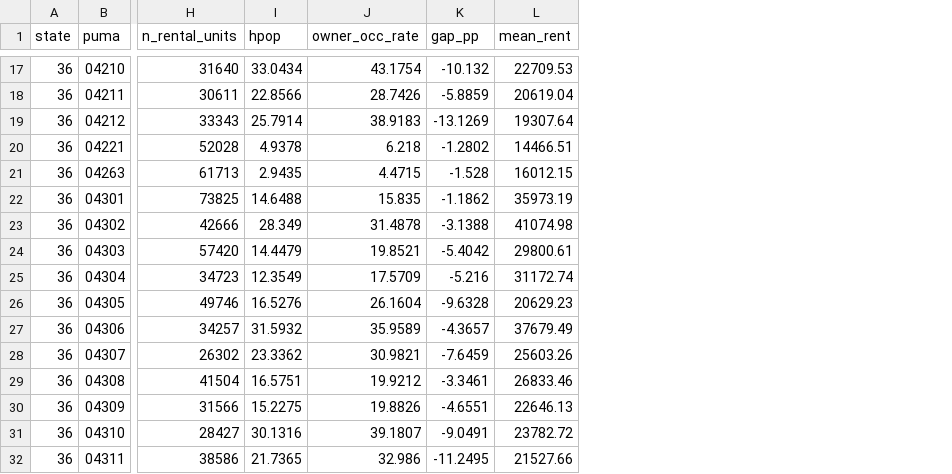
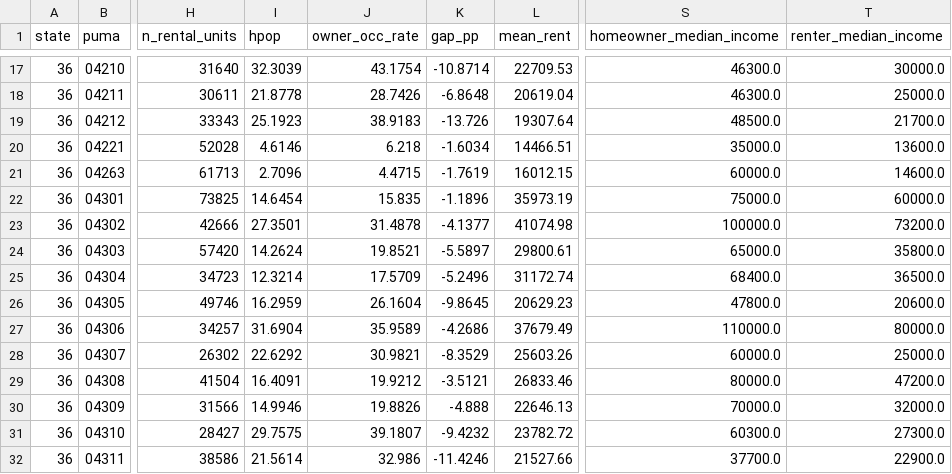
Before and after one commit to shonczinner/hpop, a CSV file: output/puma/nyc_puma_metrics.csv, drawn as a sheet; only a part is shown, gaps mark what is left out; the diff covers the shown part only; the diff names each change by its address in the sheet, - before the commit and + after, or states it on an @@ line.

```diff
--- a/output/puma/nyc_puma_metrics.csv
+++ b/output/puma/nyc_puma_metrics.csv
+column S (homeowner_median_income), rows 17-32: 46300.0 | 46300.0 | 48500.0 | 35000.0 | 60000.0 | 75000.0 | 100000.0 | 65000.0 | 68400.0 | 47800.0 | 110000.0 | 60000.0 | 80000.0 | 70000.0 | 60300.0 | 37700.0
+column T (renter_median_income), rows 17-32: 30000.0 | 25000.0 | 21700.0 | 13600.0 | 14600.0 | 60000.0 | 73200.0 | 35800.0 | 36500.0 | 20600.0 | 80000.0 | 25000.0 | 47200.0 | 32000.0 | 27300.0 | 22900.0
-I17 (hpop): 33.0434
+I17 (hpop): 32.3039
-K17 (gap_pp): -10.132
+K17 (gap_pp): -10.8714
-I18 (hpop): 22.8566
+I18 (hpop): 21.8778
-K18 (gap_pp): -5.8859
+K18 (gap_pp): -6.8648
-I19 (hpop): 25.7914
+I19 (hpop): 25.1923
-K19 (gap_pp): -13.1269
+K19 (gap_pp): -13.726
-I20 (hpop): 4.9378
+I20 (hpop): 4.6146
-K20 (gap_pp): -1.2802
+K20 (gap_pp): -1.6034
-I21 (hpop): 2.9435
+I21 (hpop): 2.7096
-K21 (gap_pp): -1.528
+K21 (gap_pp): -1.7619
-I22 (hpop): 14.6488
+I22 (hpop): 14.6454
-K22 (gap_pp): -1.1862
+K22 (gap_pp): -1.1896
-I23 (hpop): 28.349
+I23 (hpop): 27.3501
-K23 (gap_pp): -3.1388
+K23 (gap_pp): -4.1377
-I24 (hpop): 14.4479
+I24 (hpop): 14.2624
-K24 (gap_pp): -5.4042
+K24 (gap_pp): -5.5897
-I25 (hpop): 12.3549
+I25 (hpop): 12.3214
-K25 (gap_pp): -5.216
+K25 (gap_pp): -5.2496
-I26 (hpop): 16.5276
+I26 (hpop): 16.2959
-K26 (gap_pp): -9.6328
+K26 (gap_pp): -9.8645
-I27 (hpop): 31.5932
+I27 (hpop): 31.6904
-K27 (gap_pp): -4.3657
+K27 (gap_pp): -4.2686
-I28 (hpop): 23.3362
+I28 (hpop): 22.6292
-K28 (gap_pp): -7.6459
+K28 (gap_pp): -8.3529
-I29 (hpop): 16.5751
+I29 (hpop): 16.4091
-K29 (gap_pp): -3.3461
+K29 (gap_pp): -3.5121
-I30 (hpop): 15.2275
+I30 (hpop): 14.9946
-K30 (gap_pp): -4.6551
+K30 (gap_pp): -4.888
-I31 (hpop): 30.1316
+I31 (hpop): 29.7575
-K31 (gap_pp): -9.0491
+K31 (gap_pp): -9.4232
-I32 (hpop): 21.7365
+I32 (hpop): 21.5614
-K32 (gap_pp): -11.2495
+K32 (gap_pp): -11.4246
```
Also changed, not shown: 78 edited cells elsewhere in this file, output/hpop_by_state_2024.csv, output/puma/ms_puma_metrics.csv, 13 other files.
